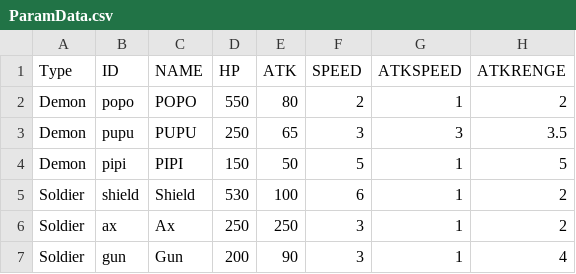
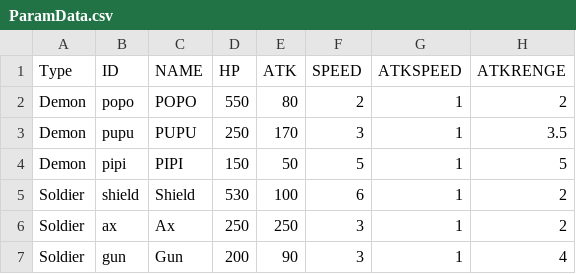
Before and after one commit to yoo3006/yoo3006.github.io, a CSV file: ParamData.csv, drawn as a sheet.

```diff
--- a/ParamData.csv
+++ b/ParamData.csv
@@ -2,3 +2,3 @@ Type,ID,NAME,HP,ATK,SPEED,ATKSPEED,ATKRENGE
 Demon,popo,POPO,550,80,2,1,2
-Demon,pupu,PUPU,250,65,3,3,3.5
+Demon,pupu,PUPU,250,170,3,1,3.5
 Demon,pipi,PIPI,150,50,5,1,5
```
Also changed, not shown: 1 other file.
